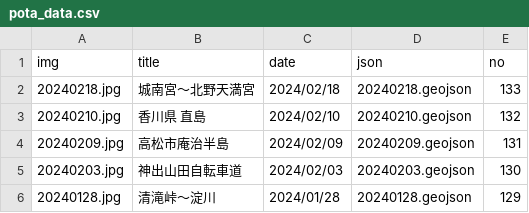
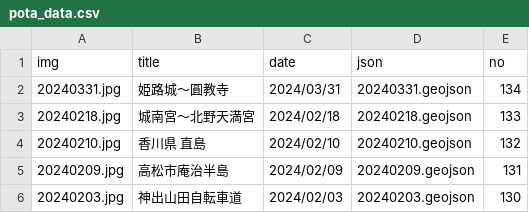
Before and after one commit to termat/potar, a CSV file: public/geojson/pota_data.csv, drawn as a sheet; only a part is shown; the shorter side is filled out with more unchanged rows; the diff names each change by its address in the sheet, - before the commit and + after, or states it on an @@ line.

```diff
--- a/public/geojson/pota_data.csv
+++ b/public/geojson/pota_data.csv
+row 2: 20240331.jpg | 姫路城～圓教寺 | 2024/03/31 | 20240331.geojson | 134
```
Also changed, not shown: 7 other files.
